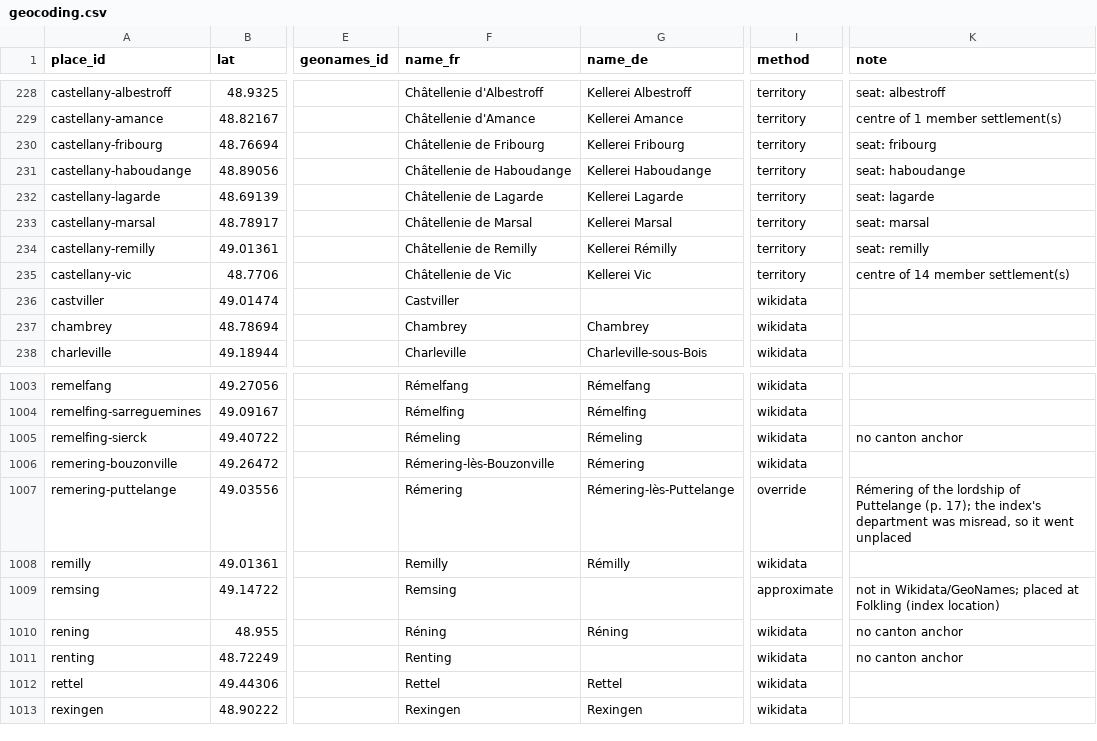
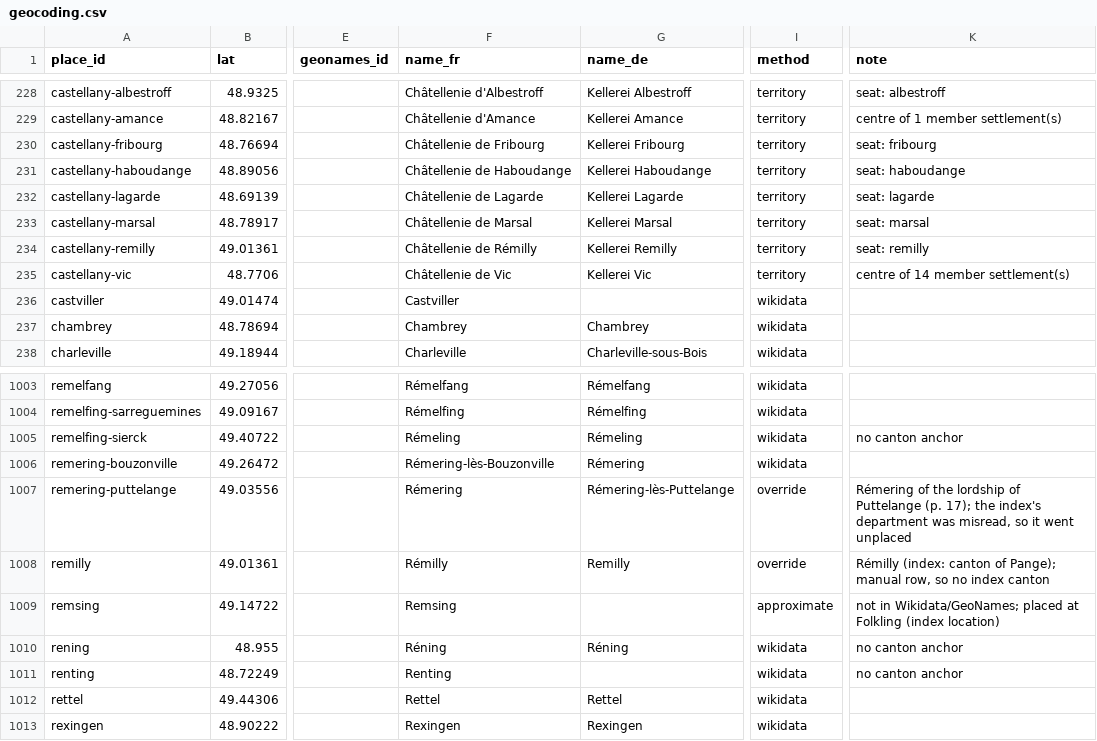
Before and after one commit to skachano/hist-map_gb1600, a CSV file: data/curated/geocoding.csv, drawn as a sheet; only a part is shown, gaps mark what is left out; the diff names each change by its address in the sheet, - before the commit and + after, or states it on an @@ line.

```diff
--- a/data/curated/geocoding.csv
+++ b/data/curated/geocoding.csv
-F234 (name_fr): Châtellenie de Remilly
+F234 (name_fr): Châtellenie de Rémilly
-G234 (name_de): Kellerei Rémilly
+G234 (name_de): Kellerei Remilly
-F1008 (name_fr): Remilly
+F1008 (name_fr): Rémilly
-G1008 (name_de): Rémilly
+G1008 (name_de): Remilly
-I1008 (method): wikidata
+I1008 (method): override
-K1008 (note): (empty)
+K1008 (note): Rémilly (index: canton of Pange); manual row, so no index canton
```
Also changed, not shown: data/curated/events.csv, data/curated/manual/events.csv, 7 other files.
